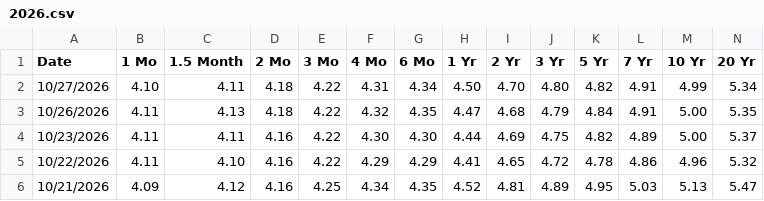
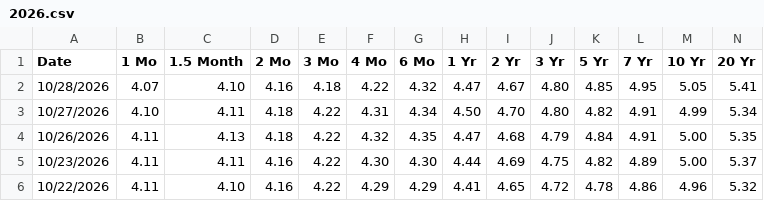
Before and after one commit to eric714/yield-curve-3d, a CSV file: data/raw/treasury/2026.csv, drawn as a sheet; only a part is shown; the shorter side is filled out with more unchanged rows; rows hold the shown columns only; the diff names each change by its address in the sheet, - before the commit and + after, or states it on an @@ line.

```diff
--- a/data/raw/treasury/2026.csv
+++ b/data/raw/treasury/2026.csv
+row 2: 10/28/2026 | 4.07 | 4.10 | 4.16 | 4.18 | 4.22 | 4.32 | 4.47 | 4.67 | 4.80 | 4.85 | 4.95 | 5.05 | 5.41
```
Also changed, not shown: 4 other files.
